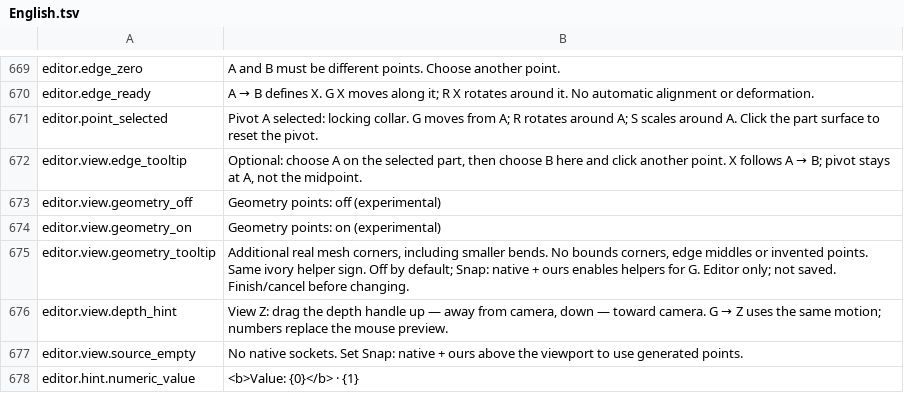
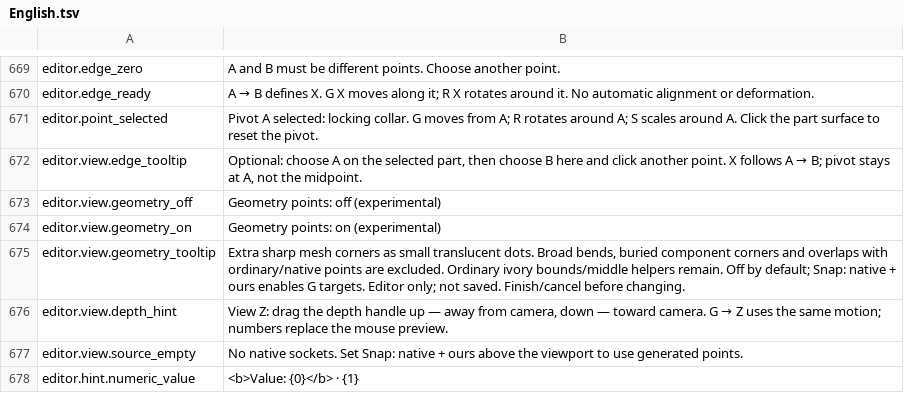
Before and after one commit to MaikiOS/BuildWorks, a TSV file: src/BuildWorks/Translations/English.tsv, drawn as a sheet; only a part is shown, gaps mark what is left out.

```diff
--- a/src/BuildWorks/Translations/English.tsv
+++ b/src/BuildWorks/Translations/English.tsv
@@ -674,3 +674,3 @@ editor.view.geometry_off	Geometry points: off (experimental)
 editor.view.geometry_on	Geometry points: on (experimental)
-editor.view.geometry_tooltip	Additional real mesh corners, including smaller bends. No bounds corners, edge middles or invented points. Same ivory helper sign. Off by default; Snap: native + ours enables helpers for G. Editor only; not saved. Finish/cancel before changing.
+editor.view.geometry_tooltip	Extra sharp mesh corners as small translucent dots. Broad bends, buried component corners and overlaps with ordinary/native points are excluded. Ordinary ivory bounds/middle helpers remain. Off by default; Snap: native + ours enables G targets. Editor only; not saved. Finish/cancel before changing.
 editor.view.depth_hint	View Z: drag the depth handle up — away from camera, down — toward camera. G → Z uses the same motion; numbers replace the mouse preview.
```
Also changed, not shown: src/BuildWorks/Translations/Russian.tsv, 23 other files.
